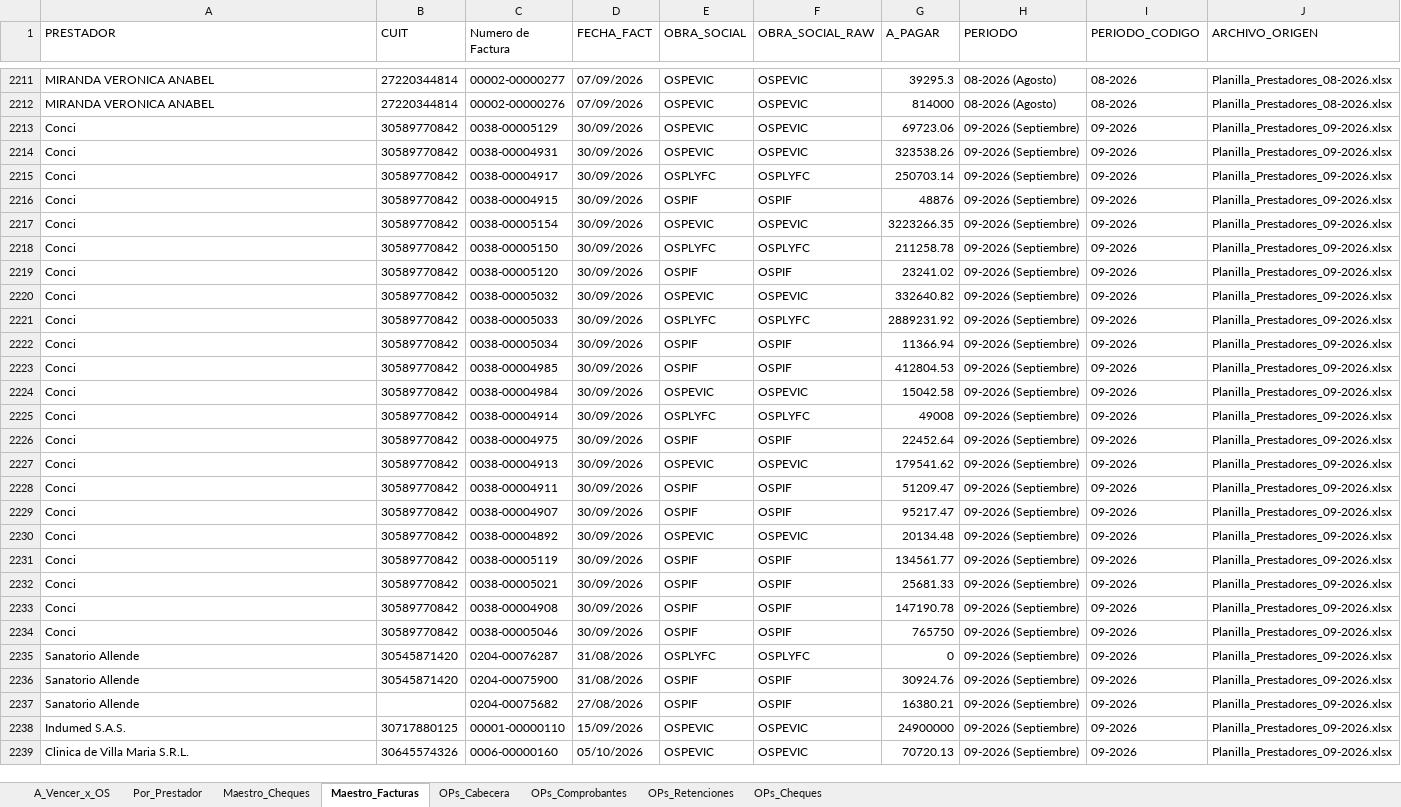
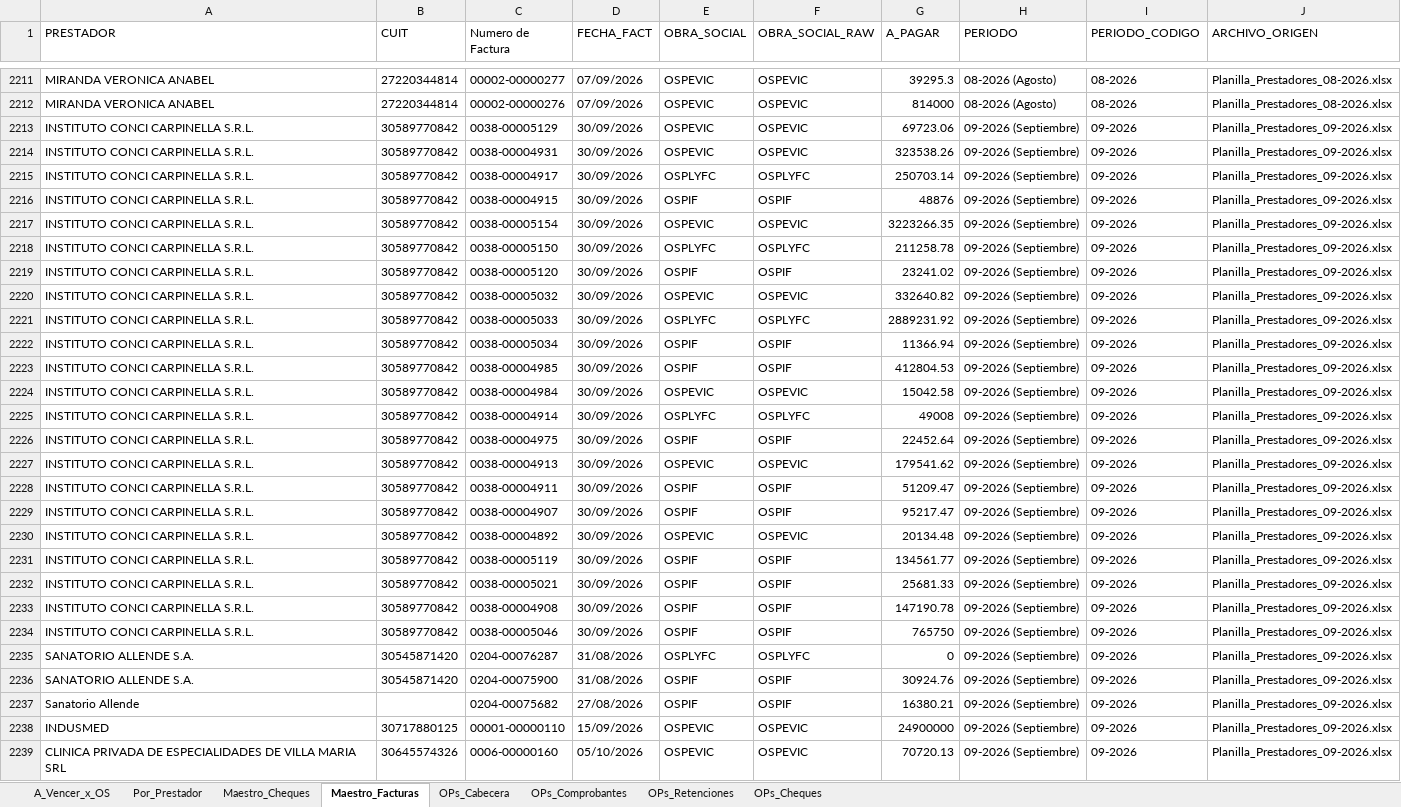
Before and after one commit to francolunaklick-web/GRIFFTABLEROS, an Excel workbook: cuentas_a_pagar/TABLERO_Resumen.xlsx, sheet Maestro_Facturas, drawn as a sheet; only a part is shown, gaps mark what is left out; values as stored, in another font and other column widths than the file's, no borders; the diff covers the shown part only; the diff names each change by its address in the sheet, - before the commit and + after, or states it on an @@ line.

```diff
--- a/cuentas_a_pagar/TABLERO_Resumen.xlsx (sheet Maestro_Facturas)
+++ b/cuentas_a_pagar/TABLERO_Resumen.xlsx (sheet Maestro_Facturas)
-A2213:A2234 (PRESTADOR): Conci
+A2213:A2234 (PRESTADOR): INSTITUTO CONCI CARPINELLA S.R.L.
-A2235:A2236 (PRESTADOR): Sanatorio Allende
+A2235:A2236 (PRESTADOR): SANATORIO ALLENDE S.A.
-A2238 (PRESTADOR): Indumed S.A.S.
+A2238 (PRESTADOR): INDUSMED
-A2239 (PRESTADOR): Clinica de Villa Maria S.R.L.
+A2239 (PRESTADOR): CLINICA PRIVADA DE ESPECIALIDADES DE VILLA MARIA SRL
```
Also changed, not shown: 229 edited cells elsewhere in this sheet, estado_resultado/TABLERO_Resumen.xlsx, flujo_bancario/TABLERO_Resumen.xlsx, 9 other files.
